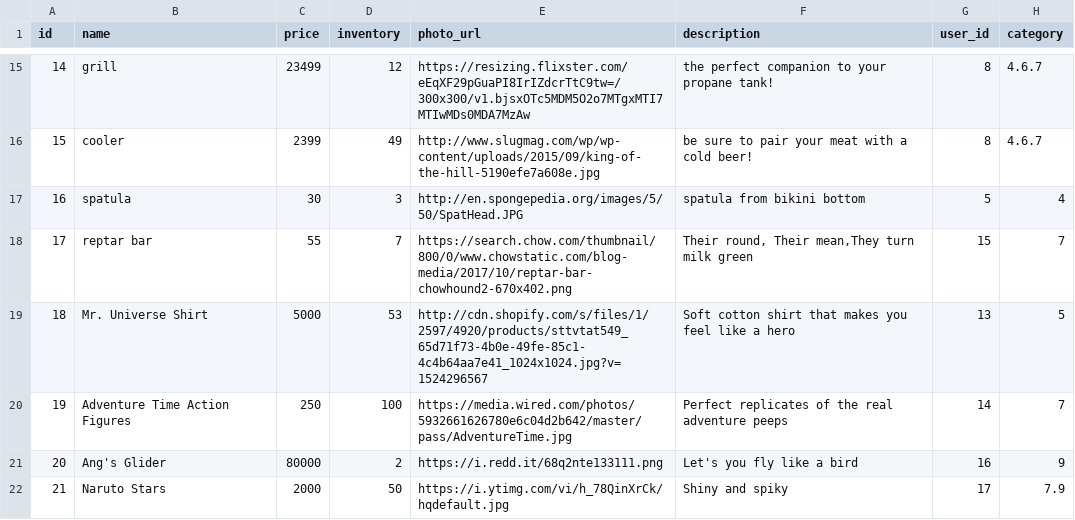
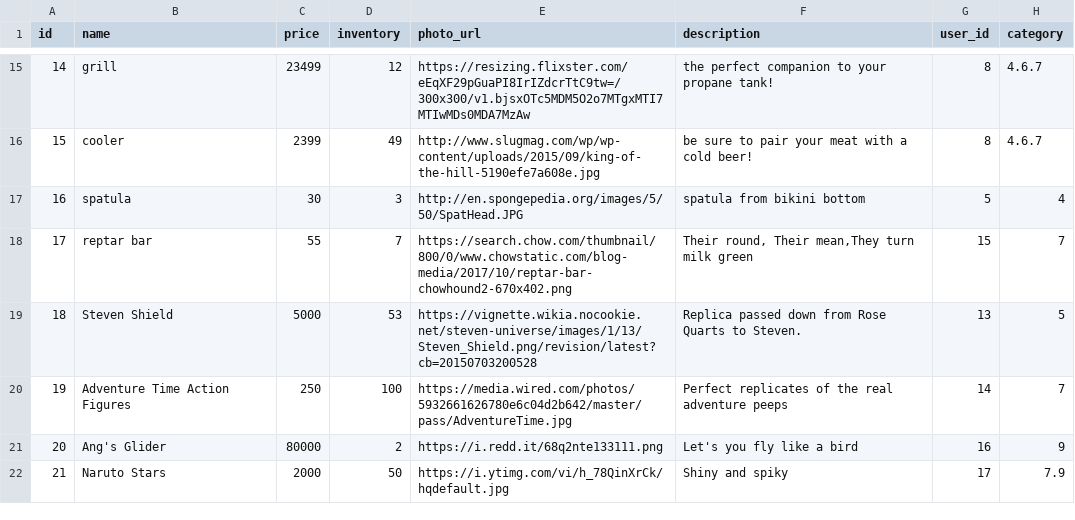
Before and after one commit to AngelaOh/betsy, a CSV file: db/seed_data/products.csv, drawn as a sheet; only a part is shown, gaps mark what is left out.

Commit message:
product name fix

```diff
--- a/db/seed_data/products.csv
+++ b/db/seed_data/products.csv
@@ -18,3 +18,3 @@ id,name,price,inventory,photo_url,description,user_id,category
 17,reptar bar,55,7,https://search.chow.com/thumbnail/800/0/www.chowstatic.com/blog-media/2017/10/reptar-bar-chowhound2-670x402.png,"Their round, Their mean,They turn milk green",15,7
-18,Mr. Universe Shirt,5000,53,http://cdn.shopify.com/s/files/1/2597/4920/products/sttvtat549_65d71f73-4b0e-49fe-85c1-4c4b64aa7e41_1024x1024.jpg?v=1524296567,Soft cotton shirt that makes you feel like a hero,13,5
+18,Steven Shield,5000,53,https://vignette.wikia.nocookie.net/steven-universe/images/1/13/Steven_Shield.png/revision/latest?cb=20150703200528,Replica passed down from Rose Quarts to Steven.,13,5
 19,Adventure Time Action Figures,250,100,https://media.wired.com/photos/5932661626780e6c04d2b642/master/pass/AdventureTime.jpg,Perfect replicates of the real adventure peeps,14,7
```
